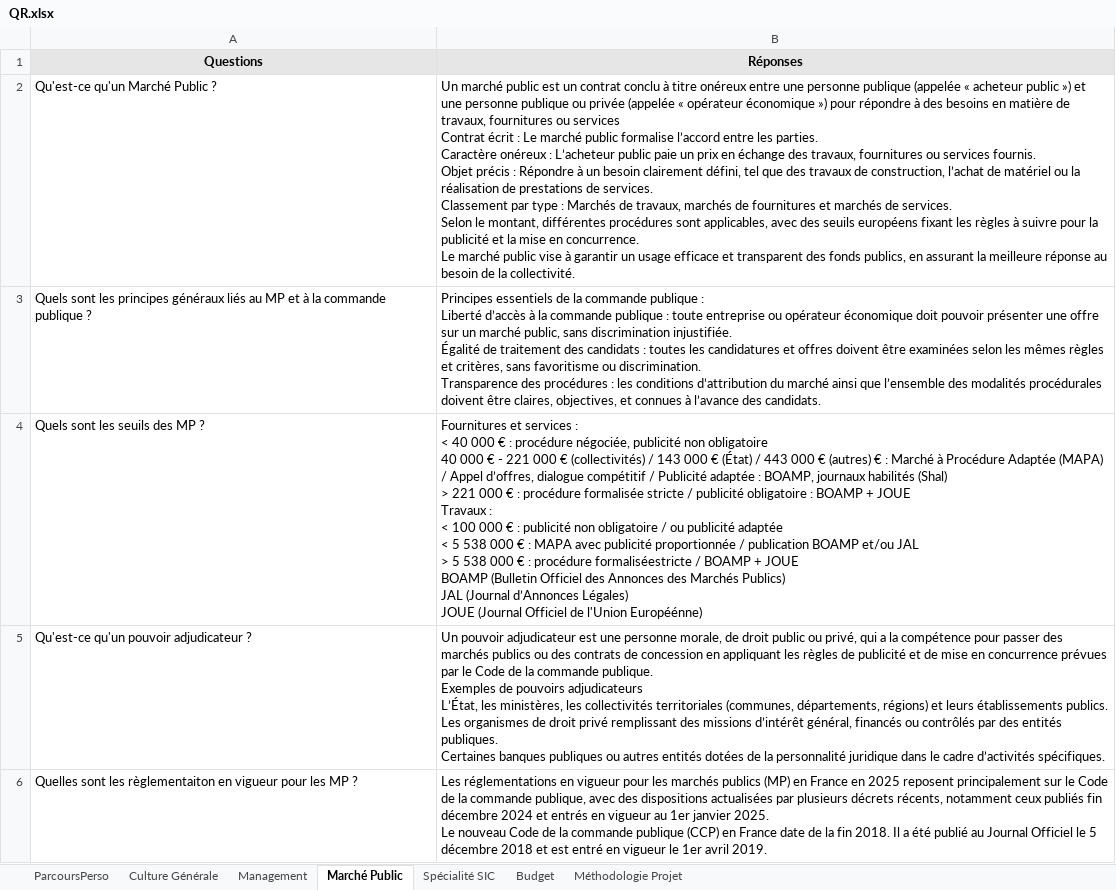
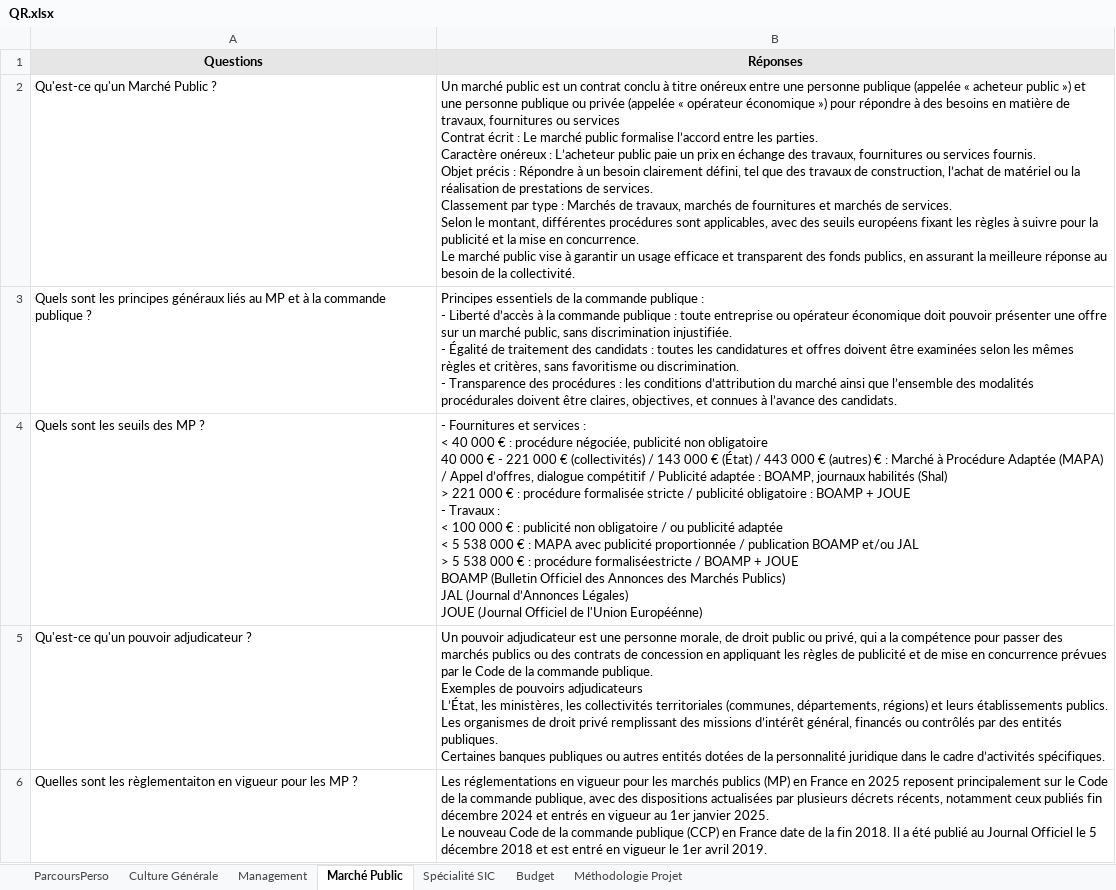
Before and after one commit to aurelieleger49-ops/oral-ingenieur-territorial, an Excel workbook: QR.xlsx, sheet Marché Public, drawn as a sheet; only a part is shown; values as stored, in another font and other column widths than the file's, no borders; ↵ is a line break in a cell; the diff names each change by its address in the sheet, - before the commit and + after, or states it on an @@ line.

```diff
--- a/QR.xlsx (sheet Marché Public)
+++ b/QR.xlsx (sheet Marché Public)
-B3 (Réponses): …publique : ↵ Liberté d’accès à la commande publique : toute entreprise ou opérateur économique doit pouvoir présenter une offre sur un marché public, sans discrimination injustifiée. ↵ Égalité de traitement des candidats : toutes les candidatures et offres doivent être examinées selon les mêmes règles et critères, sans favoritisme ou discrimination. ↵ Transparence des…
+B3 (Réponses): …publique : ↵ - Liberté d’accès à la commande publique : toute entreprise ou opérateur économique doit pouvoir présenter une offre sur un marché public, sans discrimination injustifiée. ↵ - Égalité de traitement des candidats : toutes les candidatures et offres doivent être examinées selon les mêmes règles et critères, sans favoritisme ou discrimination. ↵ - Transparence des…
-B4 (Réponses): Fournitures et services : ↵ < 40 000 € : procédure négociée, publicité non obligatoire ↵ 40 000 € - 221 000 € (collectivités) / 143 000 € (État) / 443 000 € (autres) € : Marché à Procédure Adaptée (MAPA) / Appel d’offres, dialogue compétitif / Publicité adaptée : BOAMP, journaux habilités (Shal) ↵ > 221 000 € : procédure formalisée stricte / publicité obligatoire : BOAMP + JOUE ↵ Travaux :…
+B4 (Réponses): - Fournitures et services : ↵ < 40 000 € : procédure négociée, publicité non obligatoire ↵ 40 000 € - 221 000 € (collectivités) / 143 000 € (État) / 443 000 € (autres) € : Marché à Procédure Adaptée (MAPA) / Appel d’offres, dialogue compétitif / Publicité adaptée : BOAMP, journaux habilités (Shal) ↵ > 221 000 € : procédure formalisée stricte / publicité obligatoire : BOAMP + JOUE ↵ - Travaux :…
```
Also changed, not shown: sheet Culture Générale, sheet Management, sheet Spécialité SIC, sheet Budget, sheet Méthodologie Projet, sheet ParcoursPerso, 3 other files.
